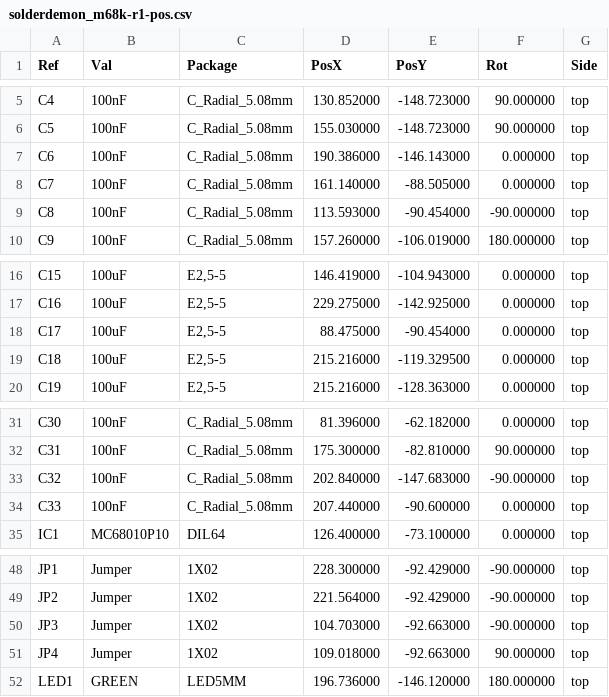
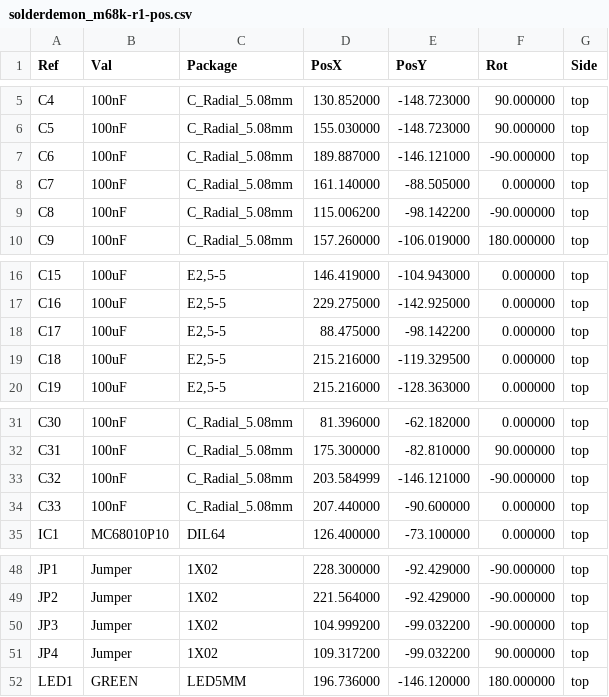
Before and after one commit to solderdemon/solderdemon_m68k, a CSV file: design/CAMOutputs/solderdemon_m68k-r1-pos.csv, drawn as a sheet; only a part is shown, gaps mark what is left out.

Commit message:
SolderDemon m68k r1: tidy the LED block, jumper block and resistor labels
r1_tidy.py stands C6 and C32 upright on the LED centre line, C32 halfway
between LED1 and LED2 and C6 the same distance to the left; centres C17,
the Jumper Settings frame and C8 on one line halfway between the CPU pin
row and the ROM frames with equal gaps; and centres every 0207 resistor
reference inside its body. Displaced copper rerouted with cpld_route.py,
stubs trimmed, CAM package regenerated. ERC/DRC: 0 errors, 0 unconnected.

```diff
--- a/design/CAMOutputs/solderdemon_m68k-r1-pos.csv
+++ b/design/CAMOutputs/solderdemon_m68k-r1-pos.csv
@@ -6,5 +6,5 @@ Ref,Val,Package,PosX,PosY,Rot,Side
 "C5","100nF","C_Radial_5.08mm",155.030000,-148.723000,90.000000,top
-"C6","100nF","C_Radial_5.08mm",190.386000,-146.143000,0.000000,top
+"C6","100nF","C_Radial_5.08mm",189.887000,-146.121000,-90.000000,top
 "C7","100nF","C_Radial_5.08mm",161.140000,-88.505000,0.000000,top
-"C8","100nF","C_Radial_5.08mm",113.593000,-90.454000,-90.000000,top
+"C8","100nF","C_Radial_5.08mm",115.006200,-98.142200,-90.000000,top
 "C9","100nF","C_Radial_5.08mm",157.260000,-106.019000,180.000000,top
@@ -17,3 +17,3 @@ Ref,Val,Package,PosX,PosY,Rot,Side
 "C16","100uF","E2,5-5",229.275000,-142.925000,0.000000,top
-"C17","100uF","E2,5-5",88.475000,-90.454000,0.000000,top
+"C17","100uF","E2,5-5",88.475000,-98.142200,0.000000,top
 "C18","100uF","E2,5-5",215.216000,-119.329500,0.000000,top
@@ -32,3 +32,3 @@ Ref,Val,Package,PosX,PosY,Rot,Side
 "C31","100nF","C_Radial_5.08mm",175.300000,-82.810000,90.000000,top
-"C32","100nF","C_Radial_5.08mm",202.840000,-147.683000,-90.000000,top
+"C32","100nF","C_Radial_5.08mm",203.584999,-146.121000,-90.000000,top
 "C33","100nF","C_Radial_5.08mm",207.440000,-90.600000,0.000000,top
@@ -49,4 +49,4 @@ Ref,Val,Package,PosX,PosY,Rot,Side
 "JP2","Jumper","1X02",221.564000,-92.429000,-90.000000,top
-"JP3","Jumper","1X02",104.703000,-92.663000,-90.000000,top
-"JP4","Jumper","1X02",109.018000,-92.663000,90.000000,top
+"JP3","Jumper","1X02",104.999200,-99.032200,-90.000000,top
+"JP4","Jumper","1X02",109.317200,-99.032200,90.000000,top
 "LED1","GREEN","LED5MM",196.736000,-146.120000,180.000000,top
```
Also changed, not shown: 22 other files.
